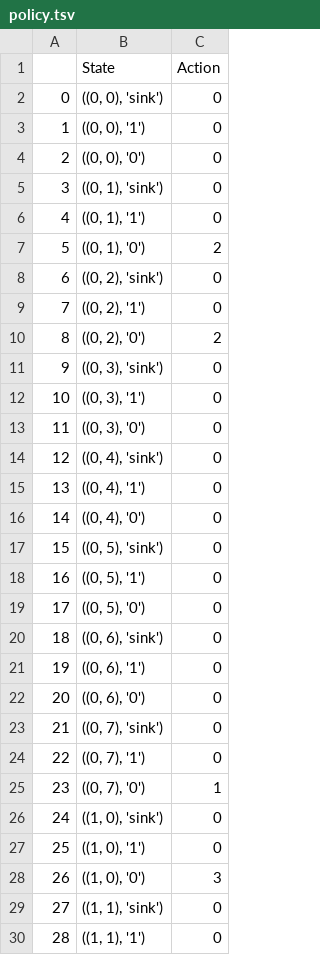
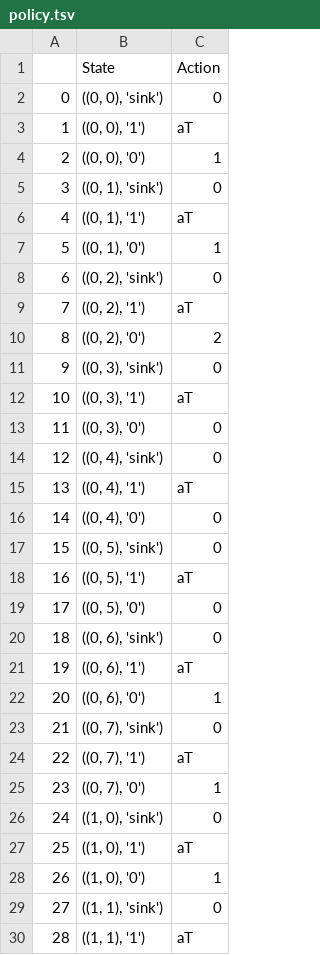
Before and after one commit to leelening/Plan-with-qualitative-choice-temporal-logic, a TSV file: example_2/2/policy.tsv, drawn as a sheet; only a part is shown; the diff covers the shown part only.

```diff
--- a/example_2/2/policy.tsv
+++ b/example_2/2/policy.tsv
@@ -2,29 +2,29 @@
 0	((0, 0), 'sink')	0
-1	((0, 0), '1')	0
-2	((0, 0), '0')	0
+1	((0, 0), '1')	aT
+2	((0, 0), '0')	1
 3	((0, 1), 'sink')	0
-4	((0, 1), '1')	0
-5	((0, 1), '0')	2
+4	((0, 1), '1')	aT
+5	((0, 1), '0')	1
 6	((0, 2), 'sink')	0
-7	((0, 2), '1')	0
+7	((0, 2), '1')	aT
 8	((0, 2), '0')	2
 9	((0, 3), 'sink')	0
-10	((0, 3), '1')	0
+10	((0, 3), '1')	aT
 11	((0, 3), '0')	0
 12	((0, 4), 'sink')	0
-13	((0, 4), '1')	0
+13	((0, 4), '1')	aT
 14	((0, 4), '0')	0
 15	((0, 5), 'sink')	0
-16	((0, 5), '1')	0
+16	((0, 5), '1')	aT
 17	((0, 5), '0')	0
 18	((0, 6), 'sink')	0
-19	((0, 6), '1')	0
-20	((0, 6), '0')	0
+19	((0, 6), '1')	aT
+20	((0, 6), '0')	1
 21	((0, 7), 'sink')	0
-22	((0, 7), '1')	0
+22	((0, 7), '1')	aT
 23	((0, 7), '0')	1
 24	((1, 0), 'sink')	0
-25	((1, 0), '1')	0
-26	((1, 0), '0')	3
+25	((1, 0), '1')	aT
+26	((1, 0), '0')	1
 27	((1, 1), 'sink')	0
-28	((1, 1), '1')	0
+28	((1, 1), '1')	aT
```
Also changed, not shown: 76 edited cells elsewhere in this file, example_2/2/value.tsv, example_2/8/policy.tsv, 24 other files.
